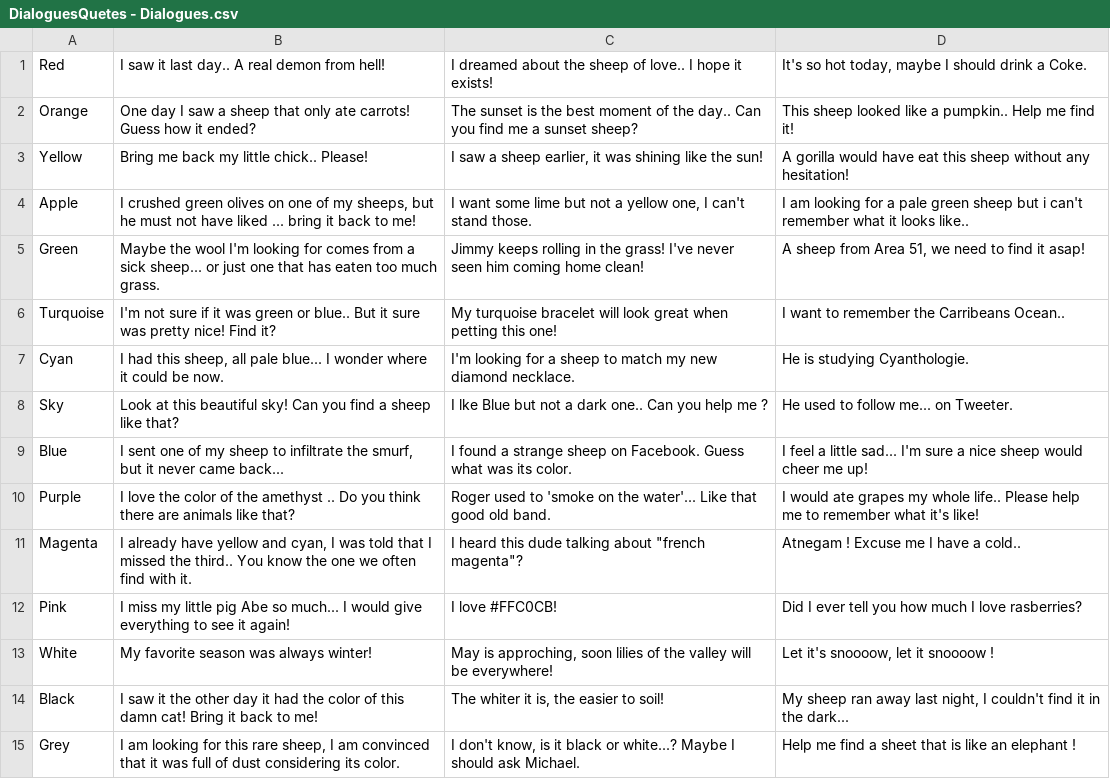
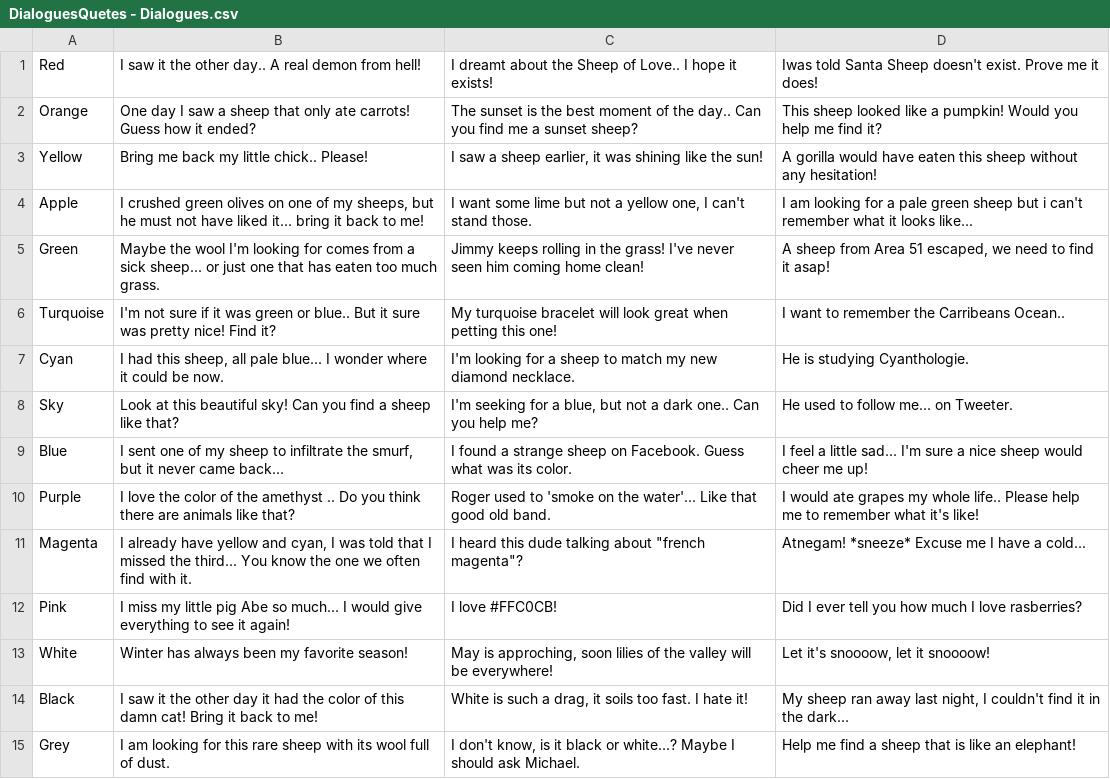
Before and after one commit to xKr0/WinterGameJam, a CSV file: Assets/Dialog/DialoguesQuetes - Dialogues.csv, drawn as a sheet.

```diff
--- a/Assets/Dialog/DialoguesQuetes - Dialogues.csv
+++ b/Assets/Dialog/DialoguesQuetes - Dialogues.csv
@@ -1,15 +1,15 @@
-Red,I saw it last day.. A real demon from hell!,I dreamed about the sheep of love.. I hope it exists!,"It's so hot today, maybe I should drink a Coke."
-Orange,One day I saw a sheep that only ate carrots! Guess how it ended?,The sunset is the best moment of the day.. Can you find me a sunset sheep?,This sheep looked like a pumpkin.. Help me find it!
-Yellow,Bring me back my little chick.. Please!,"I saw a sheep earlier, it was shining like the sun! ",A gorilla would have eat this sheep without any hesitation!
-Apple,"I crushed green olives on one of my sheeps, but he must not have liked ... bring it back to me!","I want some lime but not a yellow one, I can't stand those.",I am looking for a pale green sheep but i can't remember what it looks like..
-Green,Maybe the wool I'm looking for comes from a sick sheep... or just one that has eaten too much grass.,Jimmy keeps rolling in the grass! I've never seen him coming home clean!,"A sheep from Area 51, we need to find it asap!"
+Red,I saw it the other day.. A real demon from hell!,I dreamt about the Sheep of Love.. I hope it exists!,Iwas told Santa Sheep doesn't exist. Prove me it does!
+Orange,One day I saw a sheep that only ate carrots! Guess how it ended?,The sunset is the best moment of the day.. Can you find me a sunset sheep?,This sheep looked like a pumpkin! Would you help me find it?
+Yellow,Bring me back my little chick.. Please!,"I saw a sheep earlier, it was shining like the sun! ",A gorilla would have eaten this sheep without any hesitation!
+Apple,"I crushed green olives on one of my sheeps, but he must not have liked it... bring it back to me!","I want some lime but not a yellow one, I can't stand those.",I am looking for a pale green sheep but i can't remember what it looks like...
+Green,Maybe the wool I'm looking for comes from a sick sheep... or just one that has eaten too much grass.,Jimmy keeps rolling in the grass! I've never seen him coming home clean!,"A sheep from Area 51 escaped, we need to find it asap!"
 Turquoise,I'm not sure if it was green or blue.. But it sure was pretty nice! Find it?,My turquoise bracelet will look great when petting this one!,I want to remember the Carribeans Ocean..
 Cyan,"I had this sheep, all pale blue... I wonder where it could be now.",I'm looking for a sheep to match my new diamond necklace.,He is studying Cyanthologie.
-Sky,Look at this beautiful sky! Can you find a sheep like that?,I lke Blue but not a dark one.. Can you help me ?,He used to follow me... on Tweeter.
+Sky,Look at this beautiful sky! Can you find a sheep like that?,"I'm seeking for a blue, but not a dark one.. Can you help me?",He used to follow me... on Tweeter.
 Blue,"I sent one of my sheep to infiltrate the smurf, but it never came back...",I found a strange sheep on Facebook. Guess what was its color.,I feel a little sad... I'm sure a nice sheep would cheer me up!
 Purple,I love the color of the amethyst .. Do you think there are animals like that?,Roger used to 'smoke on the water'... Like that good old band.,I would ate grapes my whole life.. Please help me to remember what it's like!
-Magenta,"I already have yellow and cyan, I was told that I missed the third.. You know the one we often find with it.","I heard this dude talking about ""french magenta""?",Atnegam ! Excuse me I have a cold..
+Magenta,"I already have yellow and cyan, I was told that I missed the third... You know the one we often find with it.","I heard this dude talking about ""french magenta""?",Atnegam! *sneeze* Excuse me I have a cold...
 Pink,I miss my little pig Abe so much... I would give everything to see it again!,I love #FFC0CB!,Did I ever tell you how much I love rasberries?
-White,My favorite season was always winter!,"May is approching, soon lilies of the valley will be everywhere!","Let it's snoooow, let it snoooow !"
-Black,I saw it the other day it had the color of this damn cat! Bring it back to me!,"The whiter it is, the easier to soil!","My sheep ran away last night, I couldn't find it in the dark..."
-Grey,"I am looking for this rare sheep, I am convinced that it was full of dust considering its color.","I don't know, is it black or white...? Maybe I should ask Michael.",Help me find a sheet that is like an elephant !
+White,Winter has always been my favorite season!,"May is approching, soon lilies of the valley will be everywhere!","Let it's snoooow, let it snoooow!"
+Black,I saw it the other day it had the color of this damn cat! Bring it back to me!,"White is such a drag, it soils too fast. I hate it!","My sheep ran away last night, I couldn't find it in the dark..."
+Grey,I am looking for this rare sheep with its wool full of dust.,"I don't know, is it black or white...? Maybe I should ask Michael.",Help me find a sheep that is like an elephant!
```
Also changed, not shown: Assets/Dialog/Dialogues - Dialogues.csv, 1 other file.
